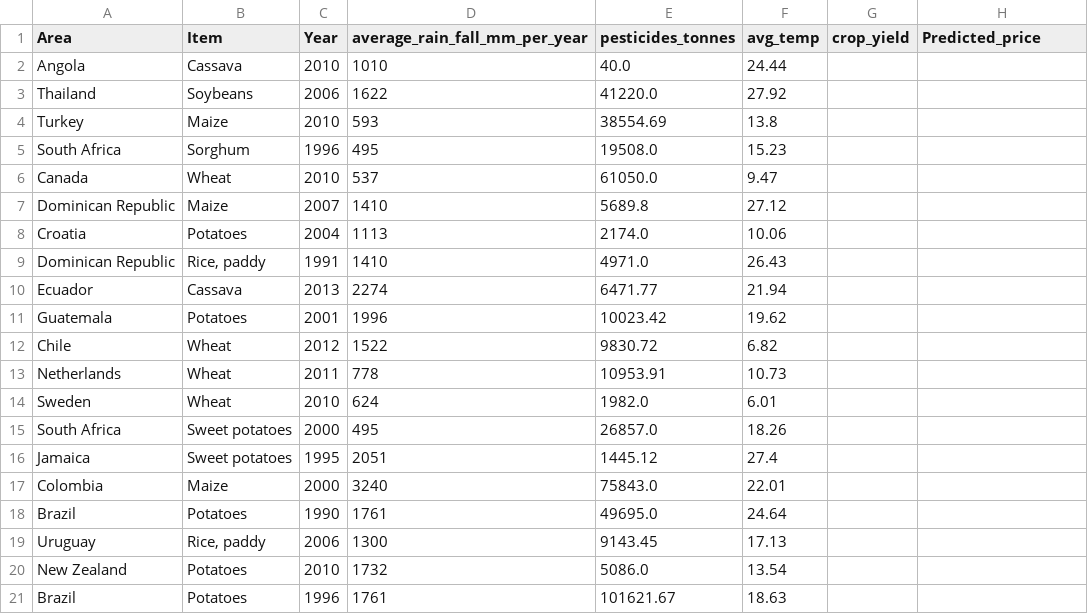
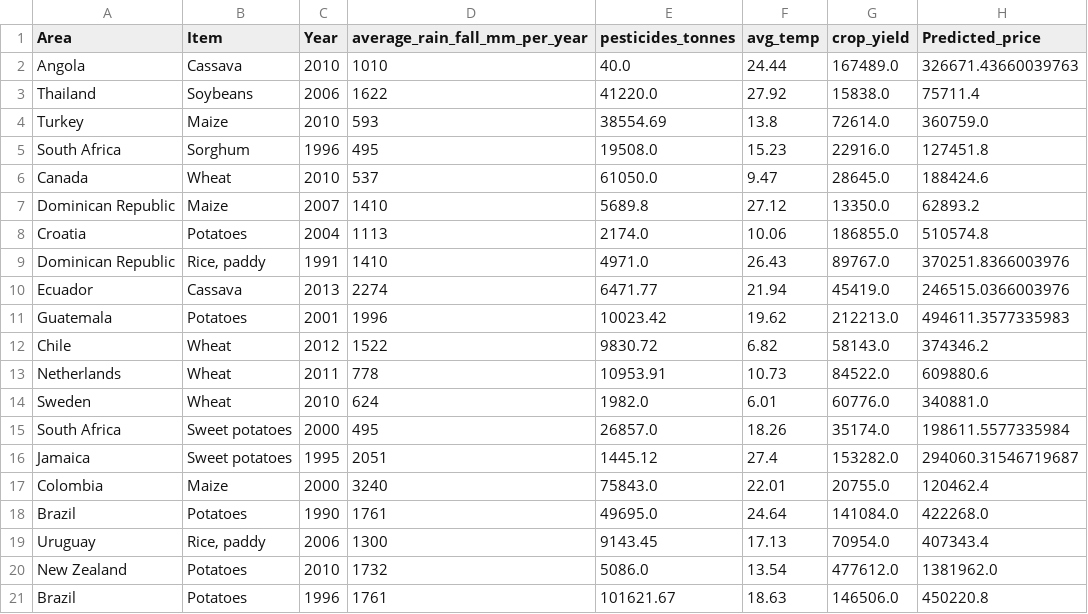
Before and after one commit to 18sharath/Crop-yield-predictor-Machine-learning-Project, a CSV file: updated_file.csv, drawn as a sheet.

Commit message:
an_app orig

```diff
--- a/updated_file.csv
+++ b/updated_file.csv
@@ -1,21 +1,21 @@
 Area,Item,Year,average_rain_fall_mm_per_year,pesticides_tonnes,avg_temp,crop_yield,Predicted_price
-Angola,Cassava,2010,1010,40.0,24.44,,
-Thailand,Soybeans,2006,1622,41220.0,27.92,,
-Turkey,Maize,2010,593,38554.69,13.8,,
-South Africa,Sorghum,1996,495,19508.0,15.23,,
-Canada,Wheat,2010,537,61050.0,9.47,,
-Dominican Republic,Maize,2007,1410,5689.8,27.12,,
-Croatia,Potatoes,2004,1113,2174.0,10.06,,
-Dominican Republic,"Rice, paddy",1991,1410,4971.0,26.43,,
-Ecuador,Cassava,2013,2274,6471.77,21.94,,
-Guatemala,Potatoes,2001,1996,10023.42,19.62,,
-Chile,Wheat,2012,1522,9830.72,6.82,,
-Netherlands,Wheat,2011,778,10953.91,10.73,,
-Sweden,Wheat,2010,624,1982.0,6.01,,
-South Africa,Sweet potatoes,2000,495,26857.0,18.26,,
-Jamaica,Sweet potatoes,1995,2051,1445.12,27.4,,
-Colombia,Maize,2000,3240,75843.0,22.01,,
-Brazil,Potatoes,1990,1761,49695.0,24.64,,
-Uruguay,"Rice, paddy",2006,1300,9143.45,17.13,,
-New Zealand,Potatoes,2010,1732,5086.0,13.54,,
-Brazil,Potatoes,1996,1761,101621.67,18.63,,
+Angola,Cassava,2010,1010,40.0,24.44,167489.0,326671.43660039763
+Thailand,Soybeans,2006,1622,41220.0,27.92,15838.0,75711.4
+Turkey,Maize,2010,593,38554.69,13.8,72614.0,360759.0
+South Africa,Sorghum,1996,495,19508.0,15.23,22916.0,127451.8
+Canada,Wheat,2010,537,61050.0,9.47,28645.0,188424.6
+Dominican Republic,Maize,2007,1410,5689.8,27.12,13350.0,62893.2
+Croatia,Potatoes,2004,1113,2174.0,10.06,186855.0,510574.8
+Dominican Republic,"Rice, paddy",1991,1410,4971.0,26.43,89767.0,370251.8366003976
+Ecuador,Cassava,2013,2274,6471.77,21.94,45419.0,246515.0366003976
+Guatemala,Potatoes,2001,1996,10023.42,19.62,212213.0,494611.3577335983
+Chile,Wheat,2012,1522,9830.72,6.82,58143.0,374346.2
+Netherlands,Wheat,2011,778,10953.91,10.73,84522.0,609880.6
+Sweden,Wheat,2010,624,1982.0,6.01,60776.0,340881.0
+South Africa,Sweet potatoes,2000,495,26857.0,18.26,35174.0,198611.5577335984
+Jamaica,Sweet potatoes,1995,2051,1445.12,27.4,153282.0,294060.31546719687
+Colombia,Maize,2000,3240,75843.0,22.01,20755.0,120462.4
+Brazil,Potatoes,1990,1761,49695.0,24.64,141084.0,422268.0
+Uruguay,"Rice, paddy",2006,1300,9143.45,17.13,70954.0,407343.4
+New Zealand,Potatoes,2010,1732,5086.0,13.54,477612.0,1381962.0
+Brazil,Potatoes,1996,1761,101621.67,18.63,146506.0,450220.8
```
